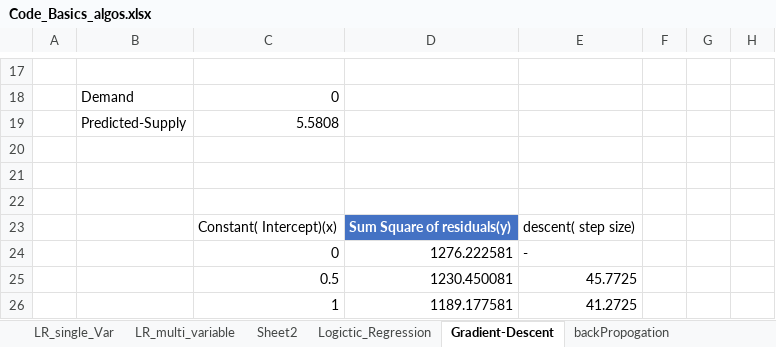
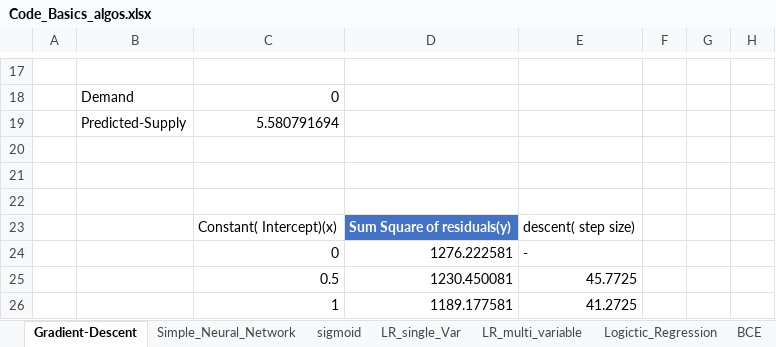
Before and after one commit to aditya-github-as88/pytorch-basic, an Excel workbook: Material/Links_notes/Algorithms/excel_docs/Code_Basics_algos.xlsx, sheet Gradient-Descent, drawn as a sheet; only a part is shown, gaps mark what is left out; values as stored, in another font and other column widths than the file's, no borders; charts and pictures and table styles not drawn; the diff covers the shown part only; the diff names each change by its address in the sheet, - before the commit and + after, or states it on an @@ line.

```diff
--- a/Material/Links_notes/Algorithms/excel_docs/Code_Basics_algos.xlsx (sheet Gradient-Descent)
+++ b/Material/Links_notes/Algorithms/excel_docs/Code_Basics_algos.xlsx (sheet Gradient-Descent)
-sheet tab: Sheet2
-sheet tab: backPropogation
+sheet tab: Simple_Neural_Network
+sheet tab: sigmoid
+sheet tab: BCE
@@ sheet tab order changed: Gradient-Descent | Simple_Neural_Network | sigmoid | LR_single_Var | LR_multi_variable | Logictic_Regression | BCE @@
-C19: 5.5808
+C19: 5.580791694
```
Also changed, not shown: 29 edited cells and cell formats elsewhere in this sheet, sheet LR_single_Var, charts or pictures, 14 other files.
